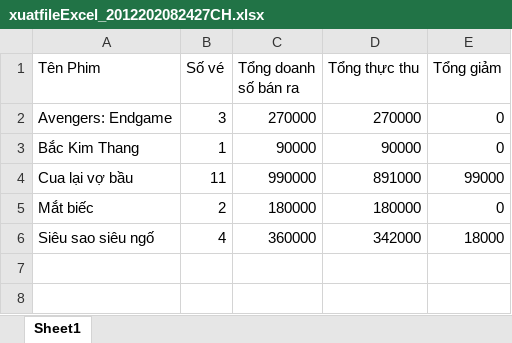
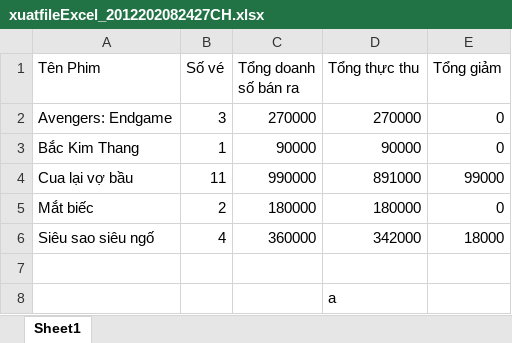
Before and after one commit to vhtiengiang177/CinemaManagement_DBMS, an Excel workbook: CinemaManagement/CinemaManagement/Excel_Statistic/xuatfileExcel_2012202082427CH.xlsx, sheet Sheet1, drawn as a sheet; values as stored, in another font and other column widths than the file's, no borders; the diff names each change by its address in the sheet, - before the commit and + after, or states it on an @@ line.

```diff
--- a/CinemaManagement/CinemaManagement/Excel_Statistic/xuatfileExcel_2012202082427CH.xlsx (sheet Sheet1)
+++ b/CinemaManagement/CinemaManagement/Excel_Statistic/xuatfileExcel_2012202082427CH.xlsx (sheet Sheet1)
+row 7: (empty)
+row 8:  |  |  | a
```
Also changed, not shown: 4 other files.
